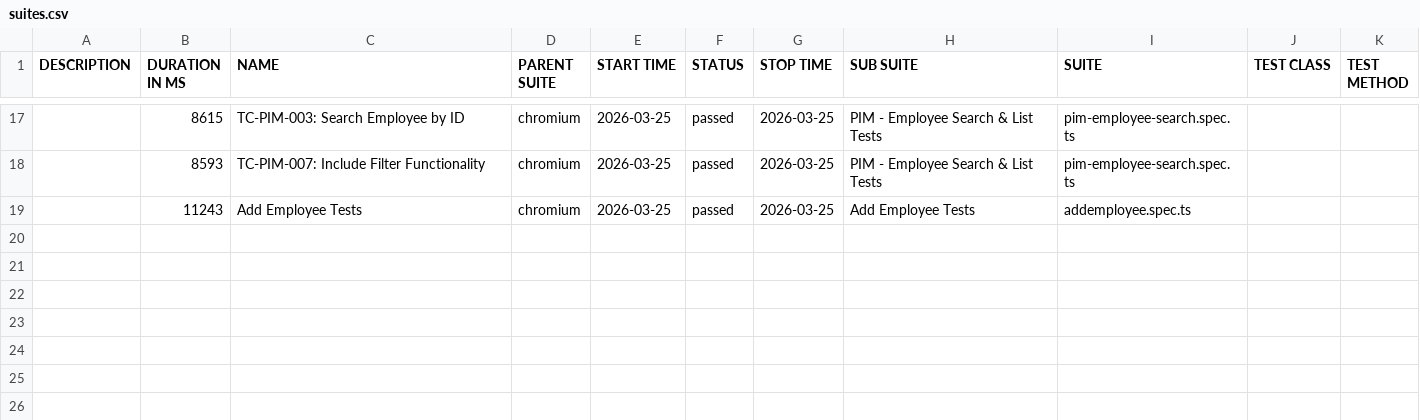
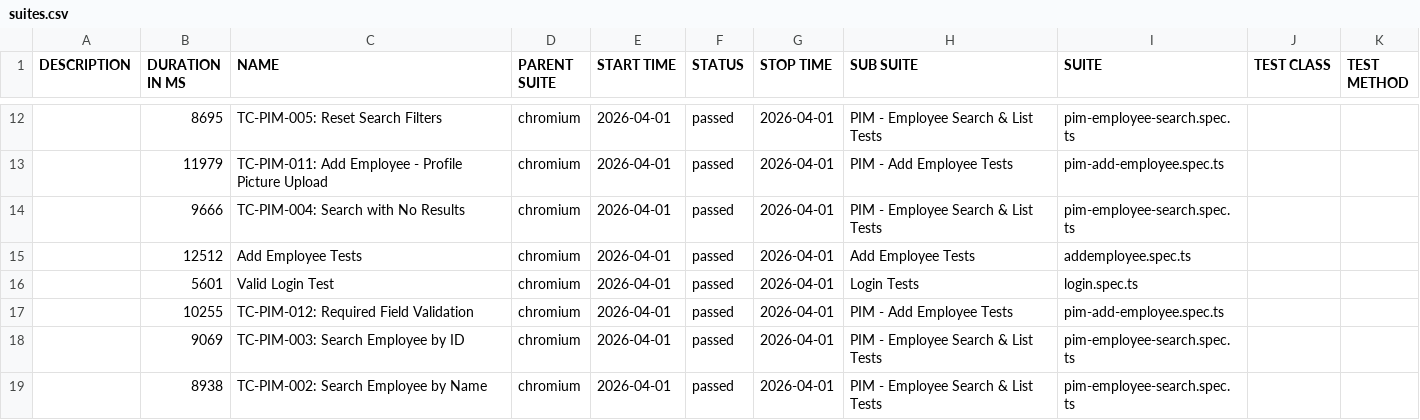
Before and after one commit to qtpsudhakar/pwjan19pom, a CSV file: allure/data/suites.csv, drawn as a sheet; only a part is shown, gaps mark what is left out; the diff covers the shown part only.

```diff
--- a/allure/data/suites.csv
+++ b/allure/data/suites.csv
@@ -17,3 +12,8 @@
-"","8615","TC-PIM-003: Search Employee by ID","chromium","2026-03-25","passed","2026-03-25","PIM - Employee Search & List Tests","pim-employee-search.spec.ts","",""
-"","8593","TC-PIM-007: Include Filter Functionality","chromium","2026-03-25","passed","2026-03-25","PIM - Employee Search & List Tests","pim-employee-search.spec.ts","",""
-"","11243","Add Employee Tests","chromium","2026-03-25","passed","2026-03-25","Add Employee Tests","addemployee.spec.ts","",""
+"","8695","TC-PIM-005: Reset Search Filters","chromium","2026-04-01","passed","2026-04-01","PIM - Employee Search & List Tests","pim-employee-search.spec.ts","",""
+"","11979","TC-PIM-011: Add Employee - Profile Picture Upload","chromium","2026-04-01","passed","2026-04-01","PIM - Add Employee Tests","pim-add-employee.spec.ts","",""
+"","9666","TC-PIM-004: Search with No Results","chromium","2026-04-01","passed","2026-04-01","PIM - Employee Search & List Tests","pim-employee-search.spec.ts","",""
+"","12512","Add Employee Tests","chromium","2026-04-01","passed","2026-04-01","Add Employee Tests","addemployee.spec.ts","",""
+"","5601","Valid Login Test","chromium","2026-04-01","passed","2026-04-01","Login Tests","login.spec.ts","",""
+"","10255","TC-PIM-012: Required Field Validation","chromium","2026-04-01","passed","2026-04-01","PIM - Add Employee Tests","pim-add-employee.spec.ts","",""
+"","9069","TC-PIM-003: Search Employee by ID","chromium","2026-04-01","passed","2026-04-01","PIM - Employee Search & List Tests","pim-employee-search.spec.ts","",""
+"","8938","TC-PIM-002: Search Employee by Name","chromium","2026-04-01","passed","2026-04-01","PIM - Employee Search & List Tests","pim-employee-search.spec.ts","",""
```
Also changed, not shown: 1 added row, 6 removed rows and 33 edited cells elsewhere in this file, 56 other files.
